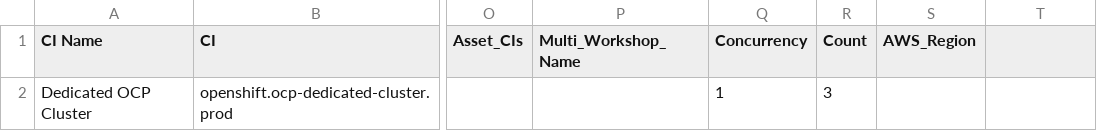
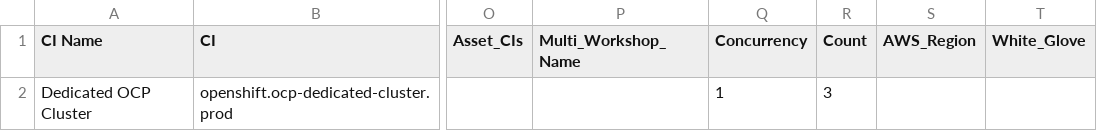
Before and after one commit to bbethell-1/rhdp-flow, a CSV file: RHDP-Scheduler/examples/dedicated_per_user.csv, drawn as a sheet; only a part is shown, gaps mark what is left out; the diff names each change by its address in the sheet, - before the commit and + after, or states it on an @@ line.

```diff
--- a/RHDP-Scheduler/examples/dedicated_per_user.csv
+++ b/RHDP-Scheduler/examples/dedicated_per_user.csv
-T1: (empty)
+T1: White_Glove
```
Also changed, not shown: RHDP-Scheduler/example_workshop_schedule.csv, RHDP-Scheduler/examples/multi_asset_grouped.csv, 9 other files.
